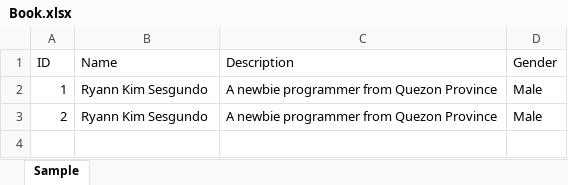
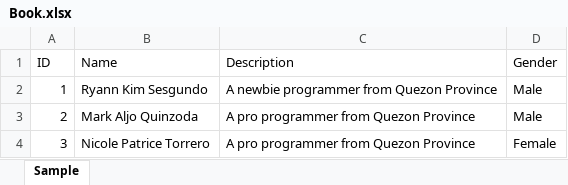
Before and after one commit to RyannKim327/Python-Programming-Compillation, an Excel workbook: Data Analytics/open_py_xl/Book.xlsx, sheet Sample, drawn as a sheet; values as stored, in another font and other column widths than the file's, no borders; the diff names each change by its address in the sheet, - before the commit and + after, or states it on an @@ line.

```diff
--- a/Data Analytics/open_py_xl/Book.xlsx (sheet Sample)
+++ b/Data Analytics/open_py_xl/Book.xlsx (sheet Sample)
-B3 (Name): Ryann Kim Sesgundo
+B3 (Name): Mark Aljo Quinzoda
-C3 (Description): A newbie programmer from Quezon Province
+C3 (Description): A pro programmer from Quezon Province
+row 4: 3 | Nicole Patrice Torrero | A pro programmer from Quezon Province | Female
```
Also changed, not shown: 4 other files.
